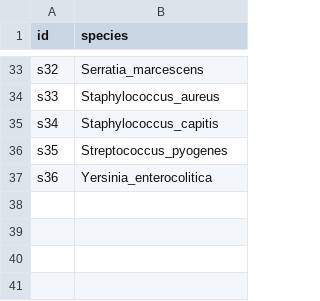
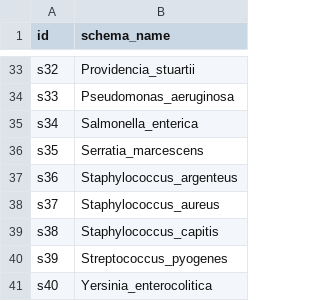
Before and after one commit to MDHHS-Bioinformatics/corge, a CSV file: assets/cgmlst_schemas_id.csv, drawn as a sheet; only a part is shown, gaps mark what is left out; the diff covers the shown part only; the diff names each change by its address in the sheet, - before the commit and + after, or states it on an @@ line.

```diff
--- a/assets/cgmlst_schemas_id.csv
+++ b/assets/cgmlst_schemas_id.csv
-B1: species
+B1: schema_name
-B33 (schema_name): Serratia_marcescens
+B33 (schema_name): Providencia_stuartii
-B34 (schema_name): Staphylococcus_aureus
+B34 (schema_name): Pseudomonas_aeruginosa
-B35 (schema_name): Staphylococcus_capitis
+B35 (schema_name): Salmonella_enterica
-B36 (schema_name): Streptococcus_pyogenes
+B36 (schema_name): Serratia_marcescens
-B37 (schema_name): Yersinia_enterocolitica
+B37 (schema_name): Staphylococcus_argenteus
+row 38: s37 | Staphylococcus_aureus
+row 39: s38 | Staphylococcus_capitis
+row 40: s39 | Streptococcus_pyogenes
+row 41: s40 | Yersinia_enterocolitica
```
Also changed, not shown: 25 edited cells elsewhere in this file, assets/schemas_info.csv, assets/species_schemas.csv, 1 other file.
